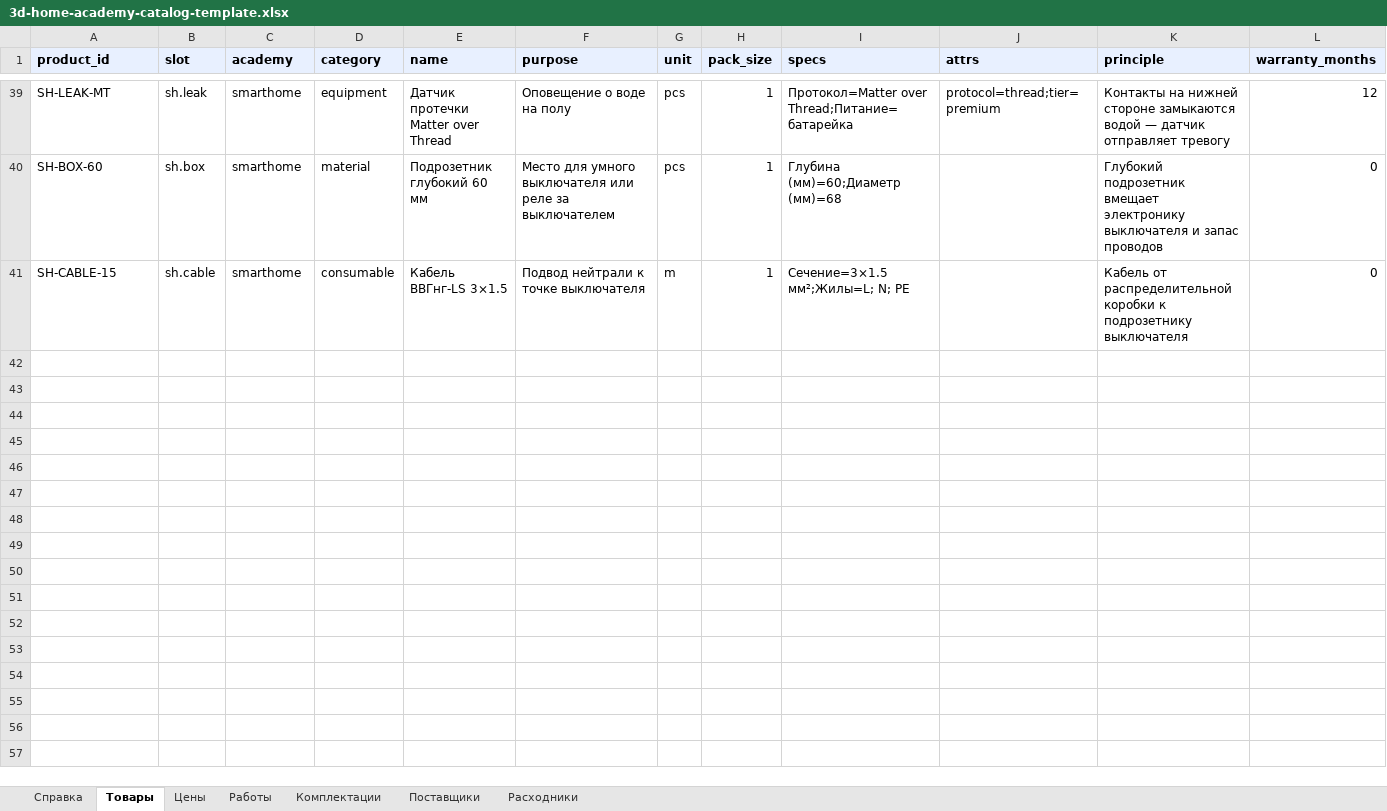
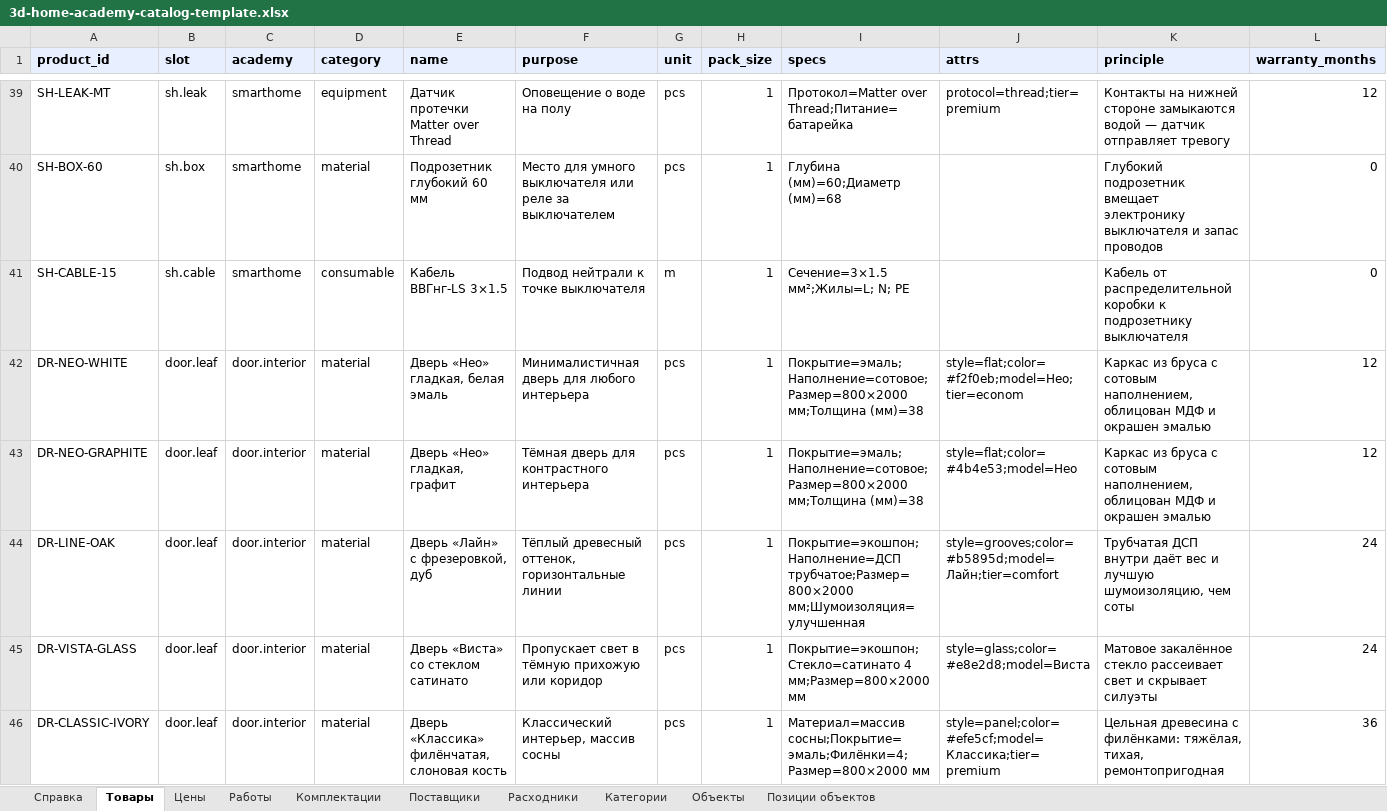
Before and after one commit to servisgorodmasterov-dot/climate-academy, an Excel workbook: docs/templates/3d-home-academy-catalog-template.xlsx, sheet Товары, drawn as a sheet; only a part is shown, gaps mark what is left out; values as stored, in another font and other column widths than the file's, no borders; rows hold the shown columns only; the diff covers the shown part only; the diff names each change by its address in the sheet, - before the commit and + after, or states it on an @@ line.

```diff
--- a/docs/templates/3d-home-academy-catalog-template.xlsx (sheet Товары)
+++ b/docs/templates/3d-home-academy-catalog-template.xlsx (sheet Товары)
+sheet tab: Категории
+sheet tab: Объекты
+sheet tab: Позиции объектов
+row 42: DR-NEO-WHITE | door.leaf | door.interior | material | Дверь «Нео» гладкая, белая эмаль | Минималистичная дверь для любого интерьера | pcs | 1 | Покрытие=эмаль;Наполнение=сотовое;Размер=800×2000 мм;Толщина (мм)=38 | style=flat;color=#f2f0eb;model=Нео;tier=econom | Каркас из бруса с сотовым наполнением, облицован МДФ и окрашен эмалью | 12
+row 43: DR-NEO-GRAPHITE | door.leaf | door.interior | material | Дверь «Нео» гладкая, графит | Тёмная дверь для контрастного интерьера | pcs | 1 | Покрытие=эмаль;Наполнение=сотовое;Размер=800×2000 мм;Толщина (мм)=38 | style=flat;color=#4b4e53;model=Нео | Каркас из бруса с сотовым наполнением, облицован МДФ и окрашен эмалью | 12
+row 44: DR-LINE-OAK | door.leaf | door.interior | material | Дверь «Лайн» с фрезеровкой, дуб | Тёплый древесный оттенок, горизонтальные линии | pcs | 1 | Покрытие=экошпон;Наполнение=ДСП трубчатое;Размер=800×2000 мм;Шумоизоляция=улучшенная | style=grooves;color=#b5895d;model=Лайн;tier=comfort | Трубчатая ДСП внутри даёт вес и лучшую шумоизоляцию, чем соты | 24
+row 45: DR-VISTA-GLASS | door.leaf | door.interior | material | Дверь «Виста» со стеклом сатинато | Пропускает свет в тёмную прихожую или коридор | pcs | 1 | Покрытие=экошпон;Стекло=сатинато 4 мм;Размер=800×2000 мм | style=glass;color=#e8e2d8;model=Виста | Матовое закалённое стекло рассеивает свет и скрывает силуэты | 24
+row 46: DR-CLASSIC-IVORY | door.leaf | door.interior | material | Дверь «Классика» филёнчатая, слоновая кость | Классический интерьер, массив сосны | pcs | 1 | Материал=массив сосны;Покрытие=эмаль;Филёнки=4;Размер=800×2000 мм | style=panel;color=#efe5cf;model=Классика;tier=premium | Цельная древесина с филёнками: тяжёлая, тихая, ремонтопригодная | 36
```
Also changed, not shown: 33 added rows elsewhere in this sheet, sheet Цены, sheet Комплектации, sheet Работы, sheet Поставщики, sheet Справка, 13 other files.
